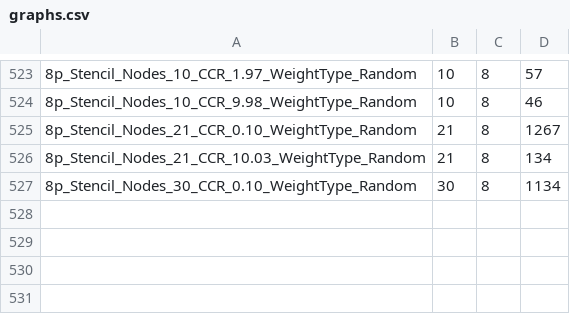
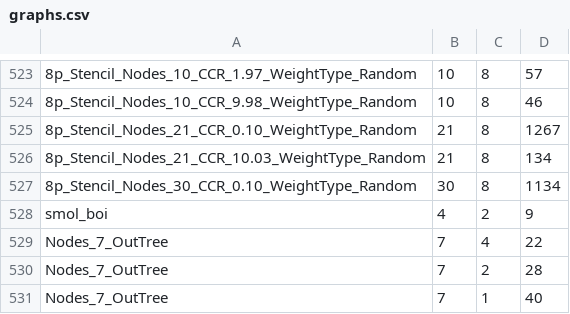
Before and after one commit to timovv/306, a CSV file: test_graphs/graphs.csv, drawn as a sheet; only a part is shown, gaps mark what is left out; the diff names each change by its address in the sheet, - before the commit and + after, or states it on an @@ line.

Commit message:
Add some smaller test graphs

```diff
--- a/test_graphs/graphs.csv
+++ b/test_graphs/graphs.csv
+row 528: smol_boi | 4 | 2 | 9
+row 529: Nodes_7_OutTree | 7 | 4 | 22
+row 530: Nodes_7_OutTree | 7 | 2 | 28
+row 531: Nodes_7_OutTree | 7 | 1 | 40
```
Also changed, not shown: 2 other files.
